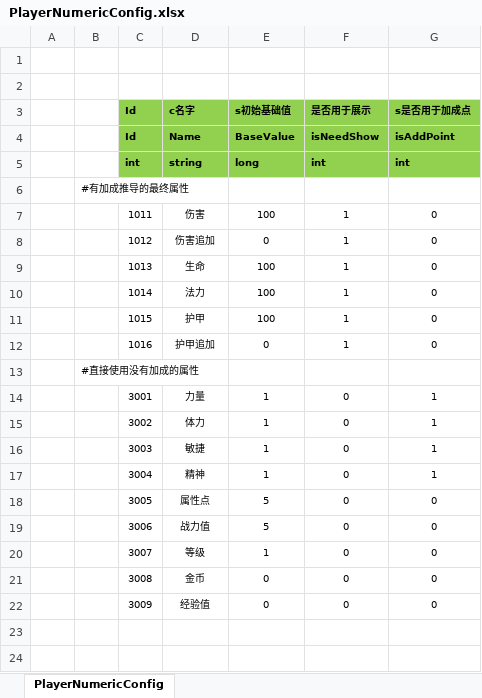
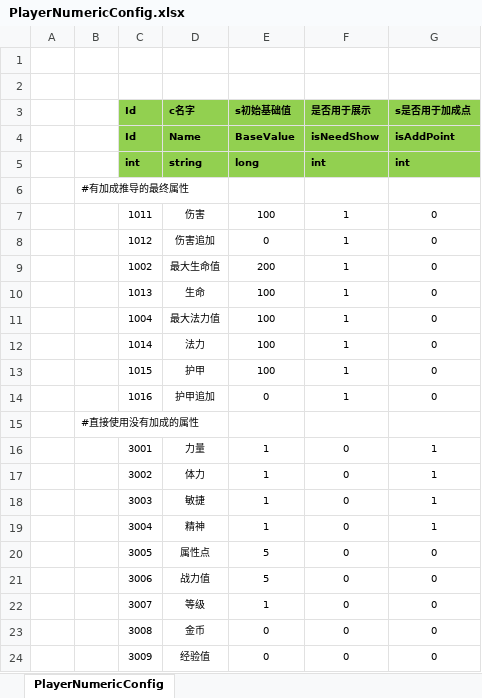
Before and after one commit to 752636090/ET, an Excel workbook: Excel/PlayerNumericConfig.xlsx, sheet PlayerNumericConfig, drawn as a sheet; values as stored, in another font and other column widths than the file's, no borders; the diff names each change by its address in the sheet, - before the commit and + after, or states it on an @@ line.

```diff
--- a/Excel/PlayerNumericConfig.xlsx (sheet PlayerNumericConfig)
+++ b/Excel/PlayerNumericConfig.xlsx (sheet PlayerNumericConfig)
+row 9:  |  | 1002 | 最大生命值 | 200 | 1 | 0
+row 11:  |  | 1004 | 最大法力值 | 100 | 1 | 0
```
Also changed, not shown: 23 other files.
